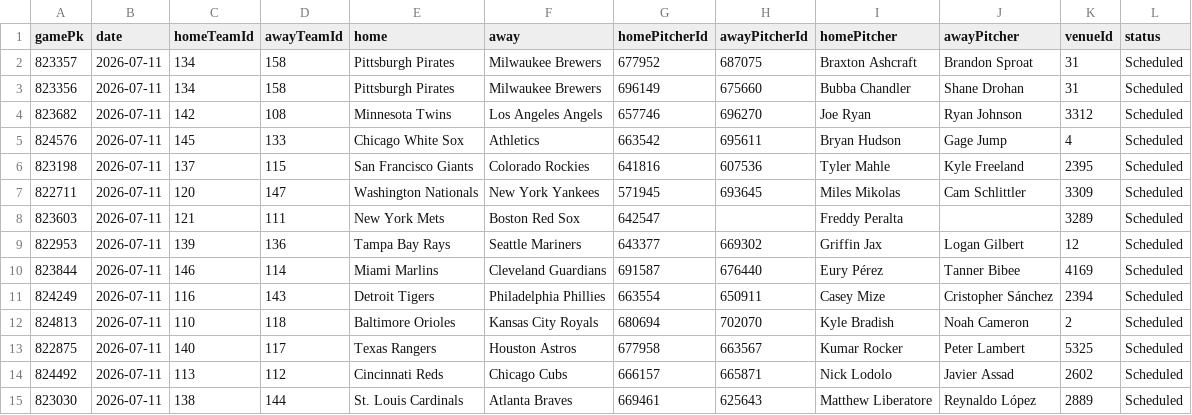
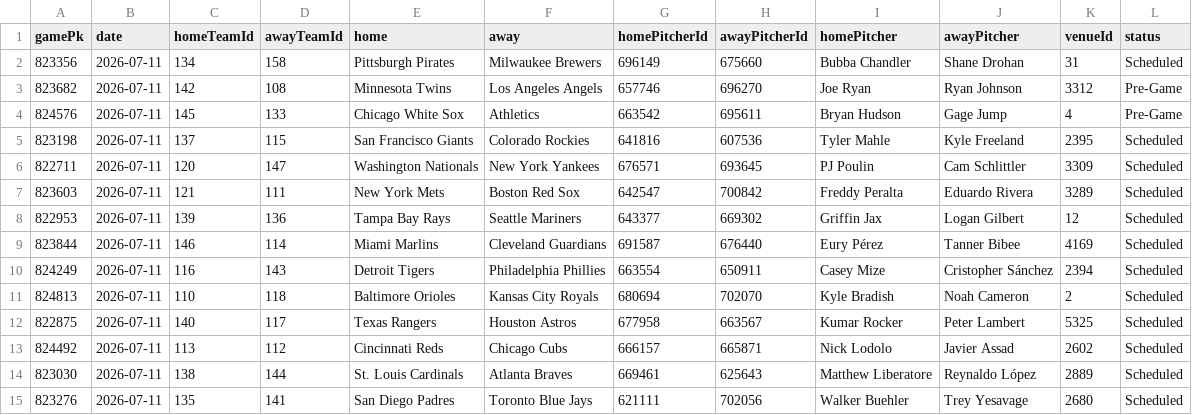
Before and after one commit to DanielTomaro13/MLB-Modelling, a CSV file: data/fixtures.csv, drawn as a sheet; only a part is shown; the shorter side is filled out with more unchanged rows.

```diff
--- a/data/fixtures.csv
+++ b/data/fixtures.csv
@@ -1,9 +1,8 @@
 gamePk,date,homeTeamId,awayTeamId,home,away,homePitcherId,awayPitcherId,homePitcher,awayPitcher,venueId,status
-823357,2026-07-11,134,158,Pittsburgh Pirates,Milwaukee Brewers,677952,687075,Braxton Ashcraft,Brandon Sproat,31,Scheduled
 823356,2026-07-11,134,158,Pittsburgh Pirates,Milwaukee Brewers,696149,675660,Bubba Chandler,Shane Drohan,31,Scheduled
-823682,2026-07-11,142,108,Minnesota Twins,Los Angeles Angels,657746,696270,Joe Ryan,Ryan Johnson,3312,Scheduled
-824576,2026-07-11,145,133,Chicago White Sox,Athletics,663542,695611,Bryan Hudson,Gage Jump,4,Scheduled
+823682,2026-07-11,142,108,Minnesota Twins,Los Angeles Angels,657746,696270,Joe Ryan,Ryan Johnson,3312,Pre-Game
+824576,2026-07-11,145,133,Chicago White Sox,Athletics,663542,695611,Bryan Hudson,Gage Jump,4,Pre-Game
 823198,2026-07-11,137,115,San Francisco Giants,Colorado Rockies,641816,607536,Tyler Mahle,Kyle Freeland,2395,Scheduled
-822711,2026-07-11,120,147,Washington Nationals,New York Yankees,571945,693645,Miles Mikolas,Cam Schlittler,3309,Scheduled
-823603,2026-07-11,121,111,New York Mets,Boston Red Sox,642547,,Freddy Peralta,,3289,Scheduled
+822711,2026-07-11,120,147,Washington Nationals,New York Yankees,676571,693645,PJ Poulin,Cam Schlittler,3309,Scheduled
+823603,2026-07-11,121,111,New York Mets,Boston Red Sox,642547,700842,Freddy Peralta,Eduardo Rivera,3289,Scheduled
 822953,2026-07-11,139,136,Tampa Bay Rays,Seattle Mariners,643377,669302,Griffin Jax,Logan Gilbert,12,Scheduled
```
Also changed, not shown: reports/predictions.csv, 2 other files.
